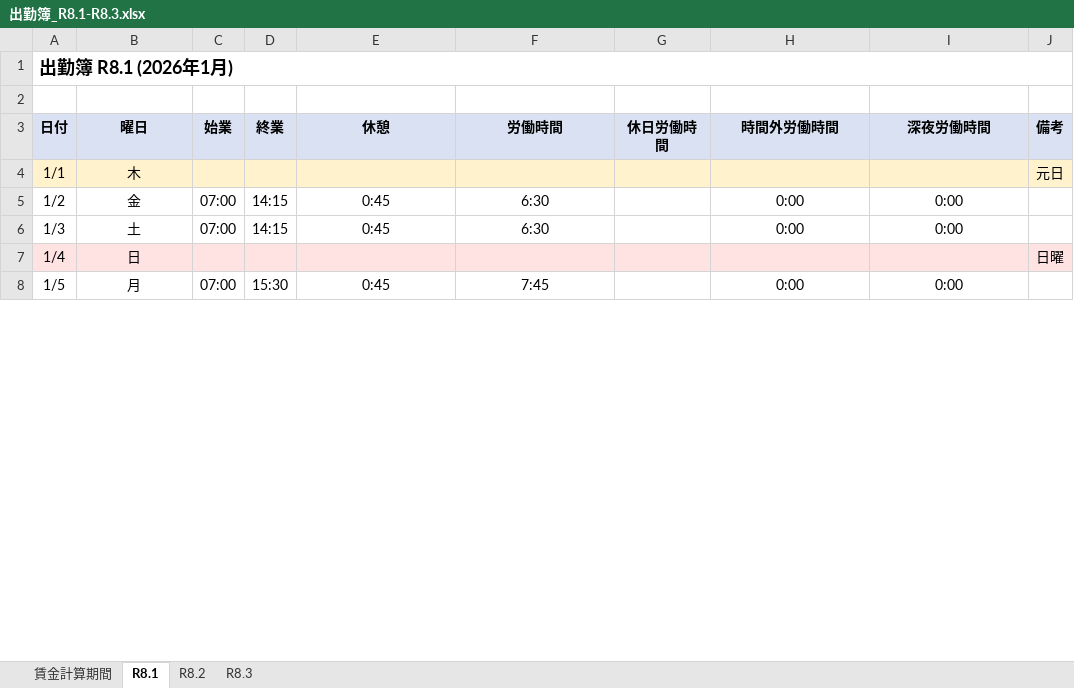
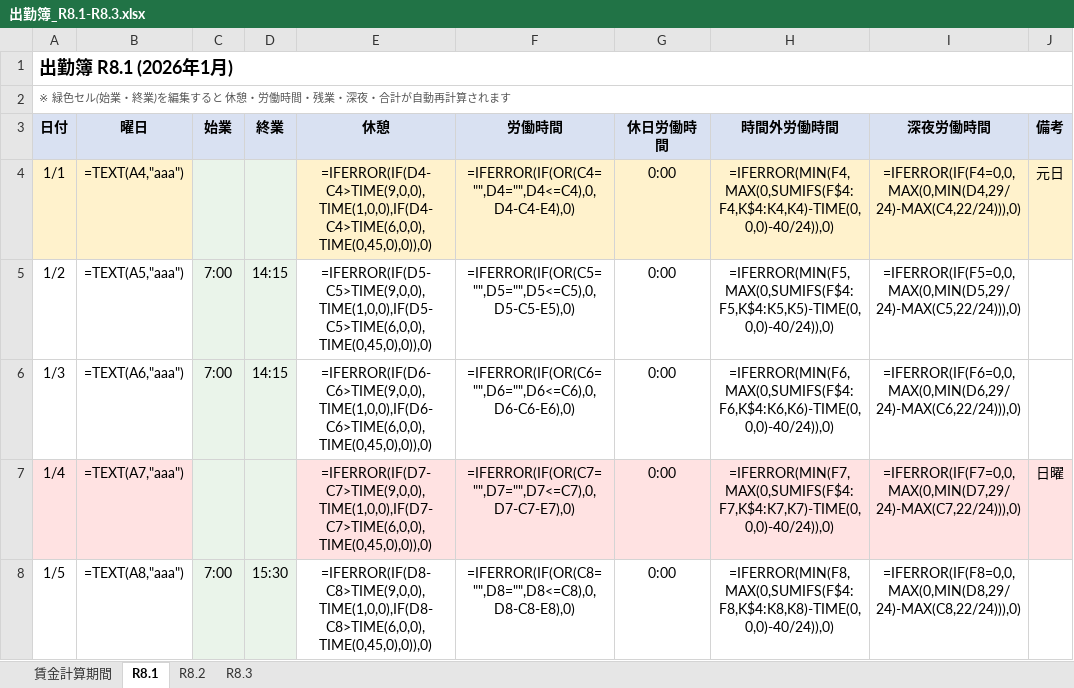
Before and after one commit to yukapis54-cmd/claude-code-orchestra, an Excel workbook: 出勤簿_R8.1-R8.3.xlsx, sheet R8.1, drawn as a sheet; only a part is shown; values as stored, in another font and other column widths than the file's, no borders; formulas without a stored value are shown as written; the diff covers the shown part only; the diff names each change by its address in the sheet, - before the commit and + after, or states it on an @@ line.

```diff
--- a/出勤簿_R8.1-R8.3.xlsx (sheet R8.1)
+++ b/出勤簿_R8.1-R8.3.xlsx (sheet R8.1)
-A2 (日付): (empty)
+A2 (日付): ※ 緑色セル(始業・終業)を編集すると 休憩・労働時間・残業・深夜・合計が自動再計算されます
+A2:J2 merged
-B4 (曜日): 木
+B4 (曜日): =TEXT(A4,"aaa")
-C4:D4 fill: #FFF2CC
+C4:D4 fill: #EAF4EA
-E4 (休憩): (empty)
+E4 (休憩): =IFERROR(IF(D4-C4>TIME(9,0,0),TIME(1,0,0),IF(D4-C4>TIME(6,0,0),TIME(0,45,0),0)),0)
-F4 (労働時間): (empty)
+F4 (労働時間): =IFERROR(IF(OR(C4="",D4="",D4<=C4),0,D4-C4-E4),0)
-G4:G8 (休日労働時間): (empty)
+G4:G8 (休日労働時間): 0:00
-H4 (時間外労働時間): (empty)
+H4 (時間外労働時間): =IFERROR(MIN(F4,MAX(0,SUMIFS(F$4:F4,K$4:K4,K4)-TIME(0,0,0)-40/24)),0)
-I4 (深夜労働時間): (empty)
+I4 (深夜労働時間): =IFERROR(IF(F4=0,0,MAX(0,MIN(D4,29/24)-MAX(C4,22/24))),0)
-B5 (曜日): 金
+B5 (曜日): =TEXT(A5,"aaa")
-C5:C6 (始業): 07:00
+C5:C6 (始業): 7:00
-C5:D6 fill: none
+C5:D6 fill: #EAF4EA
-E5 (休憩): 0:45
+E5 (休憩): =IFERROR(IF(D5-C5>TIME(9,0,0),TIME(1,0,0),IF(D5-C5>TIME(6,0,0),TIME(0,45,0),0)),0)
-F5 (労働時間): 6:30
+F5 (労働時間): =IFERROR(IF(OR(C5="",D5="",D5<=C5),0,D5-C5-E5),0)
-H5 (時間外労働時間): 0:00
+H5 (時間外労働時間): =IFERROR(MIN(F5,MAX(0,SUMIFS(F$4:F5,K$4:K5,K5)-TIME(0,0,0)-40/24)),0)
-I5 (深夜労働時間): 0:00
+I5 (深夜労働時間): =IFERROR(IF(F5=0,0,MAX(0,MIN(D5,29/24)-MAX(C5,22/24))),0)
-B6 (曜日): 土
+B6 (曜日): =TEXT(A6,"aaa")
-E6 (休憩): 0:45
+E6 (休憩): =IFERROR(IF(D6-C6>TIME(9,0,0),TIME(1,0,0),IF(D6-C6>TIME(6,0,0),TIME(0,45,0),0)),0)
-F6 (労働時間): 6:30
+F6 (労働時間): =IFERROR(IF(OR(C6="",D6="",D6<=C6),0,D6-C6-E6),0)
-H6 (時間外労働時間): 0:00
+H6 (時間外労働時間): =IFERROR(MIN(F6,MAX(0,SUMIFS(F$4:F6,K$4:K6,K6)-TIME(0,0,0)-40/24)),0)
-I6 (深夜労働時間): 0:00
+I6 (深夜労働時間): =IFERROR(IF(F6=0,0,MAX(0,MIN(D6,29/24)-MAX(C6,22/24))),0)
-B7 (曜日): 日
+B7 (曜日): =TEXT(A7,"aaa")
-E7 (休憩): (empty)
+E7 (休憩): =IFERROR(IF(D7-C7>TIME(9,0,0),TIME(1,0,0),IF(D7-C7>TIME(6,0,0),TIME(0,45,0),0)),0)
-F7 (労働時間): (empty)
+F7 (労働時間): =IFERROR(IF(OR(C7="",D7="",D7<=C7),0,D7-C7-E7),0)
-H7 (時間外労働時間): (empty)
+H7 (時間外労働時間): =IFERROR(MIN(F7,MAX(0,SUMIFS(F$4:F7,K$4:K7,K7)-TIME(0,0,0)-40/24)),0)
-I7 (深夜労働時間): (empty)
+I7 (深夜労働時間): =IFERROR(IF(F7=0,0,MAX(0,MIN(D7,29/24)-MAX(C7,22/24))),0)
-B8 (曜日): 月
+B8 (曜日): =TEXT(A8,"aaa")
-C8 (始業): 07:00
+C8 (始業): 7:00
-C8:D8 fill: none
+C8:D8 fill: #EAF4EA
-E8 (休憩): 0:45
+E8 (休憩): =IFERROR(IF(D8-C8>TIME(9,0,0),TIME(1,0,0),IF(D8-C8>TIME(6,0,0),TIME(0,45,0),0)),0)
-F8 (労働時間): 7:45
+F8 (労働時間): =IFERROR(IF(OR(C8="",D8="",D8<=C8),0,D8-C8-E8),0)
-H8 (時間外労働時間): 0:00
+H8 (時間外労働時間): =IFERROR(MIN(F8,MAX(0,SUMIFS(F$4:F8,K$4:K8,K8)-TIME(0,0,0)-40/24)),0)
-I8 (深夜労働時間): 0:00
+I8 (深夜労働時間): =IFERROR(IF(F8=0,0,MAX(0,MIN(D8,29/24)-MAX(C8,22/24))),0)
```
Also changed, not shown: 183 edited cells and cell formats elsewhere in this sheet, sheet R8.3, sheet R8.2, sheet 賃金計算期間, hidden cells, 1 other file.
